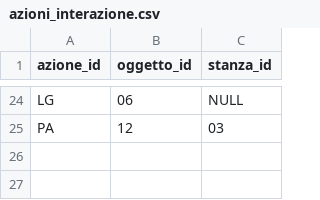
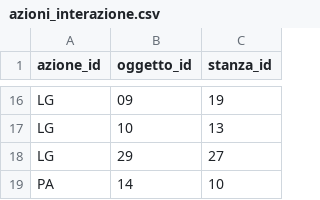
Before and after one commit to anton-io01/AvventuraTestuale-MAP, a CSV file: src/main/resources/csv/azioni_interazione.csv, drawn as a sheet; only a part is shown, gaps mark what is left out; addresses are those after the commit; the diff covers the shown part only; the diff names each change by its address in the sheet, - before the commit and + after, or states it on an @@ line.

Commit message:
Modificate Azioni

```diff
--- a/src/main/resources/csv/azioni_interazione.csv
+++ b/src/main/resources/csv/azioni_interazione.csv
-B16 (oggetto_id): 06
+B16 (oggetto_id): 09
-C16 (stanza_id): NULL
+C16 (stanza_id): 19
+row 17: LG | 10 | 13
+row 18: LG | 29 | 27
-B19 (oggetto_id): 12
+B19 (oggetto_id): 14
-C19 (stanza_id): 03
+C19 (stanza_id): 10
```
Also changed, not shown: 10 added rows, 18 removed rows and 3 edited cells elsewhere in this file, src/main/resources/csv/azioni.csv.
